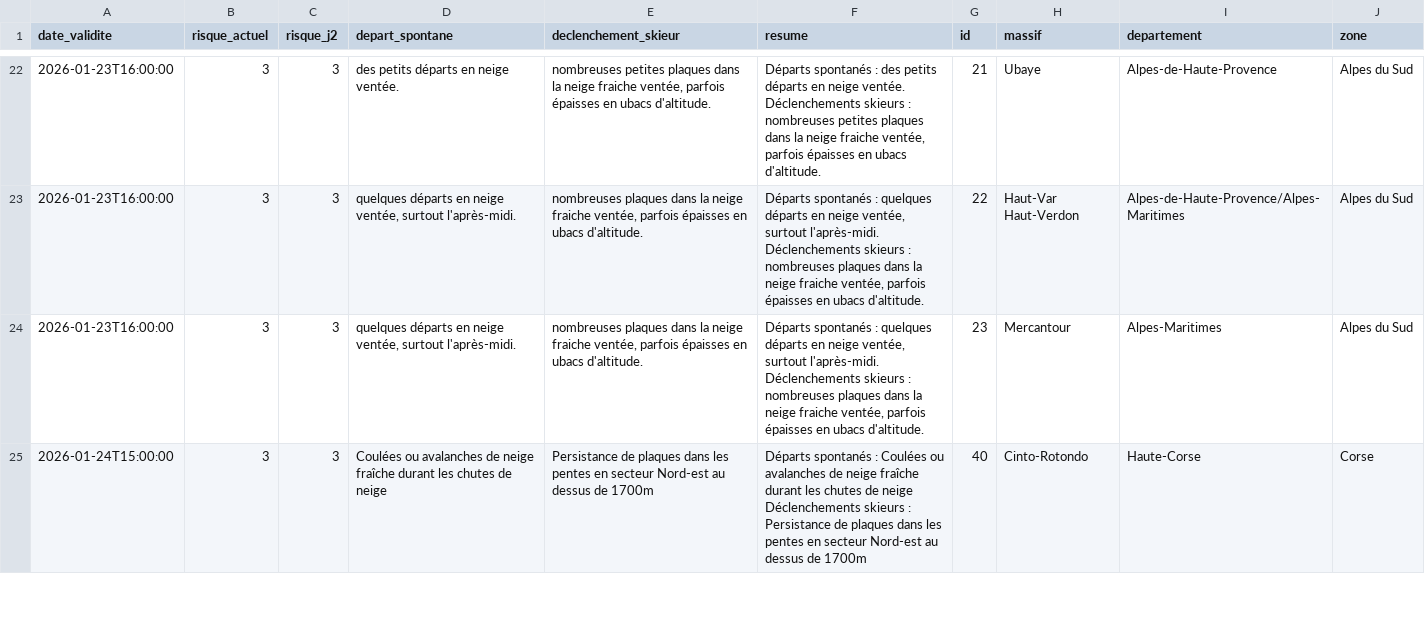
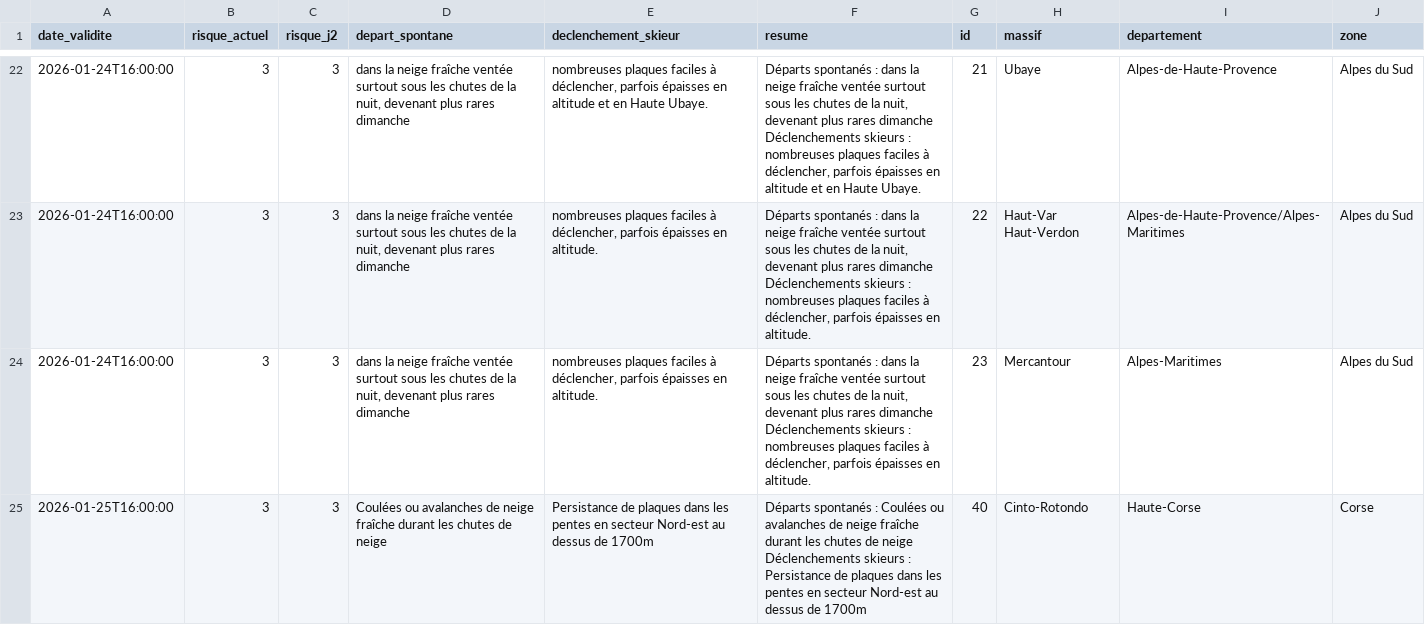
Before and after one commit to Tinevagio/Ski-touring-live, a CSV file: data/bera_latest.csv, drawn as a sheet; only a part is shown, gaps mark what is left out; ↵ is a line break in a cell; the diff covers the shown part only; the diff names each change by its address in the sheet, - before the commit and + after, or states it on an @@ line.

```diff
--- a/data/bera_latest.csv
+++ b/data/bera_latest.csv
-A22:A24 (date_validite): 2026-01-23T16:00:00
+A22:A24 (date_validite): 2026-01-24T16:00:00
-D22 (depart_spontane): des petits départs en neige ventée.
+D22 (depart_spontane): dans la neige fraîche ventée surtout sous les chutes de la nuit, devenant plus rares dimanche
-E22 (declenchement_skieur): nombreuses petites plaques dans la neige fraiche ventée, parfois épaisses en ubacs d'altitude.
+E22 (declenchement_skieur): nombreuses plaques faciles à déclencher, parfois épaisses en altitude et en Haute Ubaye.
-F22 (resume): …spontanés : des petits départs en neige ventée. ↵ Déclenchements skieurs : nombreuses petites plaques dans la neige fraiche ventée, parfois épaisses en ubacs d'altitude.
+F22 (resume): …spontanés : dans la neige fraîche ventée surtout sous les chutes de la nuit, devenant plus rares dimanche ↵ Déclenchements skieurs : nombreuses plaques faciles à déclencher, parfois épaisses en altitude et en Haute Ubaye.
-D23:D24 (depart_spontane): quelques départs en neige ventée, surtout l'après-midi.
+D23:D24 (depart_spontane): dans la neige fraîche ventée surtout sous les chutes de la nuit, devenant plus rares dimanche
-E23:E24 (declenchement_skieur): nombreuses plaques dans la neige fraiche ventée, parfois épaisses en ubacs d'altitude.
+E23:E24 (declenchement_skieur): nombreuses plaques faciles à déclencher, parfois épaisses en altitude.
-F23:F24 (resume): …spontanés : quelques départs en neige ventée, surtout l'après-midi. ↵ Déclenchements skieurs : nombreuses plaques dans la neige fraiche ventée, parfois épaisses en ubacs d'altitude.
+F23:F24 (resume): …spontanés : dans la neige fraîche ventée surtout sous les chutes de la nuit, devenant plus rares dimanche ↵ Déclenchements skieurs : nombreuses plaques faciles à déclencher, parfois épaisses en altitude.
-A25 (date_validite): 2026-01-24T15:00:00
+A25 (date_validite): 2026-01-25T16:00:00
```
Also changed, not shown: 141 edited cells elsewhere in this file.
